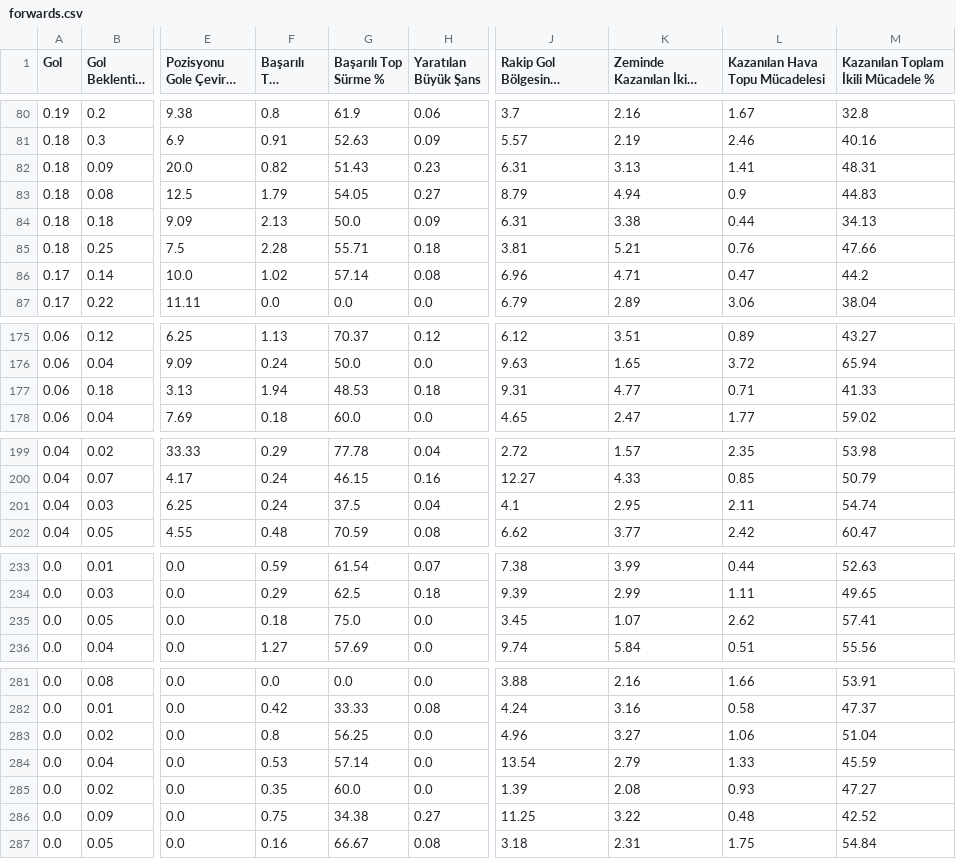
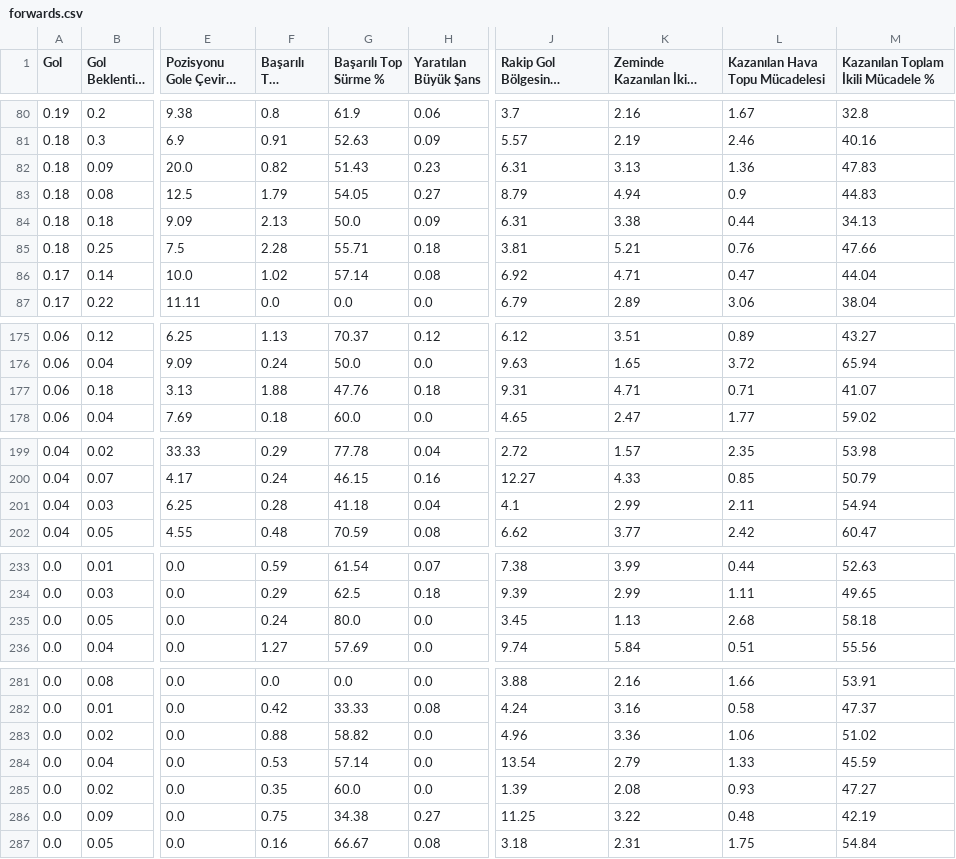
Before and after one commit to scatterradarcsv/csv_scatter_radar_15matches_per90_noPos, a CSV file: forwards.csv, drawn as a sheet; only a part is shown, gaps mark what is left out; long unchanged cells end in …; the diff covers the shown part only; the diff names each change by its address in the sheet, - before the commit and + after, or states it on an @@ line.

Commit message:
Updated forwards.csv

```diff
--- a/forwards.csv
+++ b/forwards.csv
-L82 (Kazanılan Hava Topu Mücadelesi): 1.41
+L82 (Kazanılan Hava Topu Mücadelesi): 1.36
-M82: 48.31
+M82: 47.83
-J86: 6.96
+J86: 6.92
-M86: 44.2
+M86: 44.04
-F177 (Başarılı Top Sürme): 1.94
+F177 (Başarılı Top Sürme): 1.88
-G177 (Başarılı Top Sürme %): 48.53
+G177 (Başarılı Top Sürme %): 47.76
-K177 (Zeminde Kazanılan İkili Mücadele): 4.77
+K177 (Zeminde Kazanılan İkili Mücadele): 4.71
-M177: 41.33
+M177: 41.07
-F201 (Başarılı Top Sürme): 0.24
+F201 (Başarılı Top Sürme): 0.28
-G201 (Başarılı Top Sürme %): 37.5
+G201 (Başarılı Top Sürme %): 41.18
-K201 (Zeminde Kazanılan İkili Mücadele): 2.95
+K201 (Zeminde Kazanılan İkili Mücadele): 2.99
-M201: 54.74
+M201: 54.94
-F235 (Başarılı Top Sürme): 0.18
+F235 (Başarılı Top Sürme): 0.24
-G235 (Başarılı Top Sürme %): 75.0
+G235 (Başarılı Top Sürme %): 80.0
-K235 (Zeminde Kazanılan İkili Mücadele): 1.07
+K235 (Zeminde Kazanılan İkili Mücadele): 1.13
-L235 (Kazanılan Hava Topu Mücadelesi): 2.62
+L235 (Kazanılan Hava Topu Mücadelesi): 2.68
-M235: 57.41
+M235: 58.18
-F283 (Başarılı Top Sürme): 0.8
+F283 (Başarılı Top Sürme): 0.88
-G283 (Başarılı Top Sürme %): 56.25
+G283 (Başarılı Top Sürme %): 58.82
-K283 (Zeminde Kazanılan İkili Mücadele): 3.27
+K283 (Zeminde Kazanılan İkili Mücadele): 3.36
-M283: 51.04
+M283: 51.02
-M286: 42.52
+M286: 42.19
```
Also changed, not shown: 19 edited cells elsewhere in this file.
